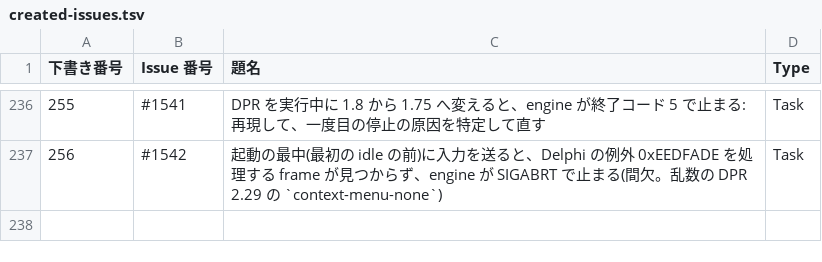
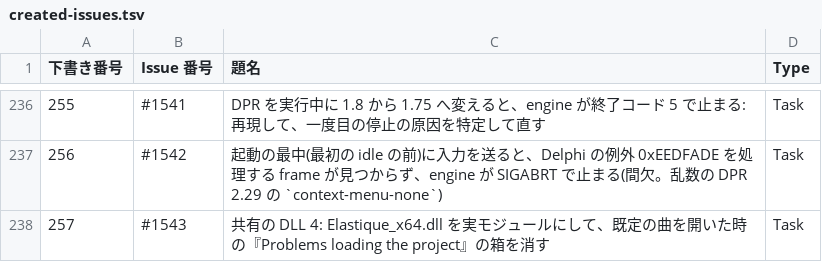
Before and after one commit to signature-studio/signature-studio, a TSV file: pm-work/created-issues.tsv, drawn as a sheet; only a part is shown, gaps mark what is left out.

```diff
--- a/pm-work/created-issues.tsv
+++ b/pm-work/created-issues.tsv
@@ -237 +237,2 @@
 256	#1542	起動の最中(最初の idle の前)に入力を送ると、Delphi の例外 0xEEDFADE を処理する frame が見つからず、engine が SIGABRT で止まる(間欠。乱数の DPR 2.29 の `context-menu-none`)	Task
+257	#1543	共有の DLL 4: Elastique_x64.dll を実モジュールにして、既定の曲を開いた時の『Problems loading the project』の箱を消す	Task
```
Also changed, not shown: 1 other file.
